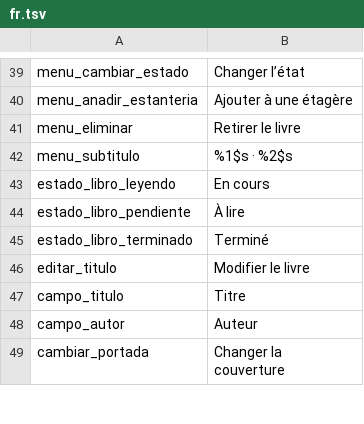
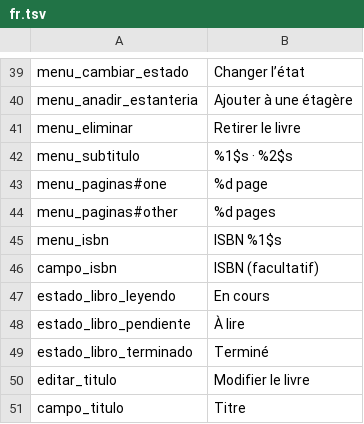
Before and after one commit to AWI-St/libertalia-reader, a TSV file: herramientas/traducciones/fr.tsv, drawn as a sheet; only a part is shown, gaps mark what is left out; the shorter side is filled out with more unchanged rows; the diff names each change by its address in the sheet, - before the commit and + after, or states it on an @@ line.

```diff
--- a/herramientas/traducciones/fr.tsv
+++ b/herramientas/traducciones/fr.tsv
+row 43: menu_paginas#one | %d page
+row 44: menu_paginas#other | %d pages
+row 45: menu_isbn | ISBN %1$s
+row 46: campo_isbn | ISBN (facultatif)
```
Also changed, not shown: herramientas/traducciones/ca.tsv, herramientas/traducciones/en.tsv, 14 other files.
